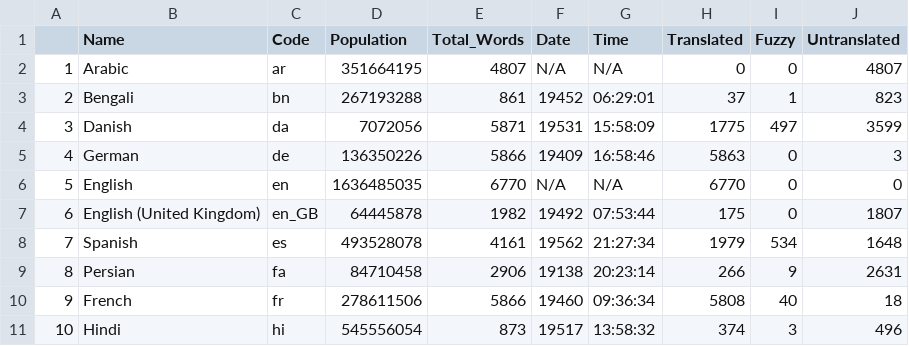
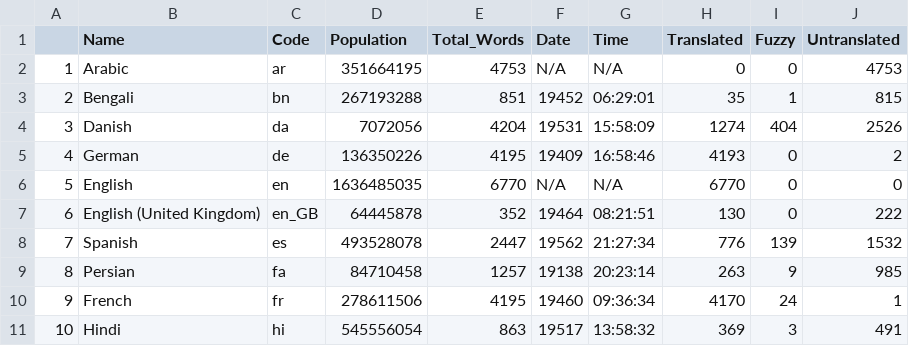
Before and after one commit to shrish-shete20/weblate, a CSV file: Language Statisitics/Language_Statistics_new.csv, drawn as a sheet; only a part is shown; the diff covers the shown part only.

Commit message:
Updated language Csv

```diff
--- a/Language Statisitics/Language_Statistics_new.csv
+++ b/Language Statisitics/Language_Statistics_new.csv
@@ -1,11 +1,11 @@
 "","Name","Code","Population","Total_Words","Date","Time","Translated","Fuzzy","Untranslated"
-"1","Arabic","ar",351664195,4807,"N/A","N/A",0,0,4807
-"2","Bengali","bn",267193288,861,"19452","06:29:01",37,1,823
-"3","Danish","da",7072056,5871,"19531","15:58:09",1775,497,3599
-"4","German","de",136350226,5866,"19409","16:58:46",5863,0,3
+"1","Arabic","ar",351664195,4753,"N/A","N/A",0,0,4753
+"2","Bengali","bn",267193288,851,"19452","06:29:01",35,1,815
+"3","Danish","da",7072056,4204,"19531","15:58:09",1274,404,2526
+"4","German","de",136350226,4195,"19409","16:58:46",4193,0,2
 "5","English","en",1636485035,6770,"N/A","N/A",6770,0,0
-"6","English (United Kingdom)","en_GB",64445878,1982,"19492","07:53:44",175,0,1807
-"7","Spanish","es",493528078,4161,"19562","21:27:34",1979,534,1648
-"8","Persian","fa",84710458,2906,"19138","20:23:14",266,9,2631
-"9","French","fr",278611506,5866,"19460","09:36:34",5808,40,18
-"10","Hindi","hi",545556054,873,"19517","13:58:32",374,3,496
+"6","English (United Kingdom)","en_GB",64445878,352,"19464","08:21:51",130,0,222
+"7","Spanish","es",493528078,2447,"19562","21:27:34",776,139,1532
+"8","Persian","fa",84710458,1257,"19138","20:23:14",263,9,985
+"9","French","fr",278611506,4195,"19460","09:36:34",4170,24,1
+"10","Hindi","hi",545556054,863,"19517","13:58:32",369,3,491
```
Also changed, not shown: 59 edited cells elsewhere in this file.
